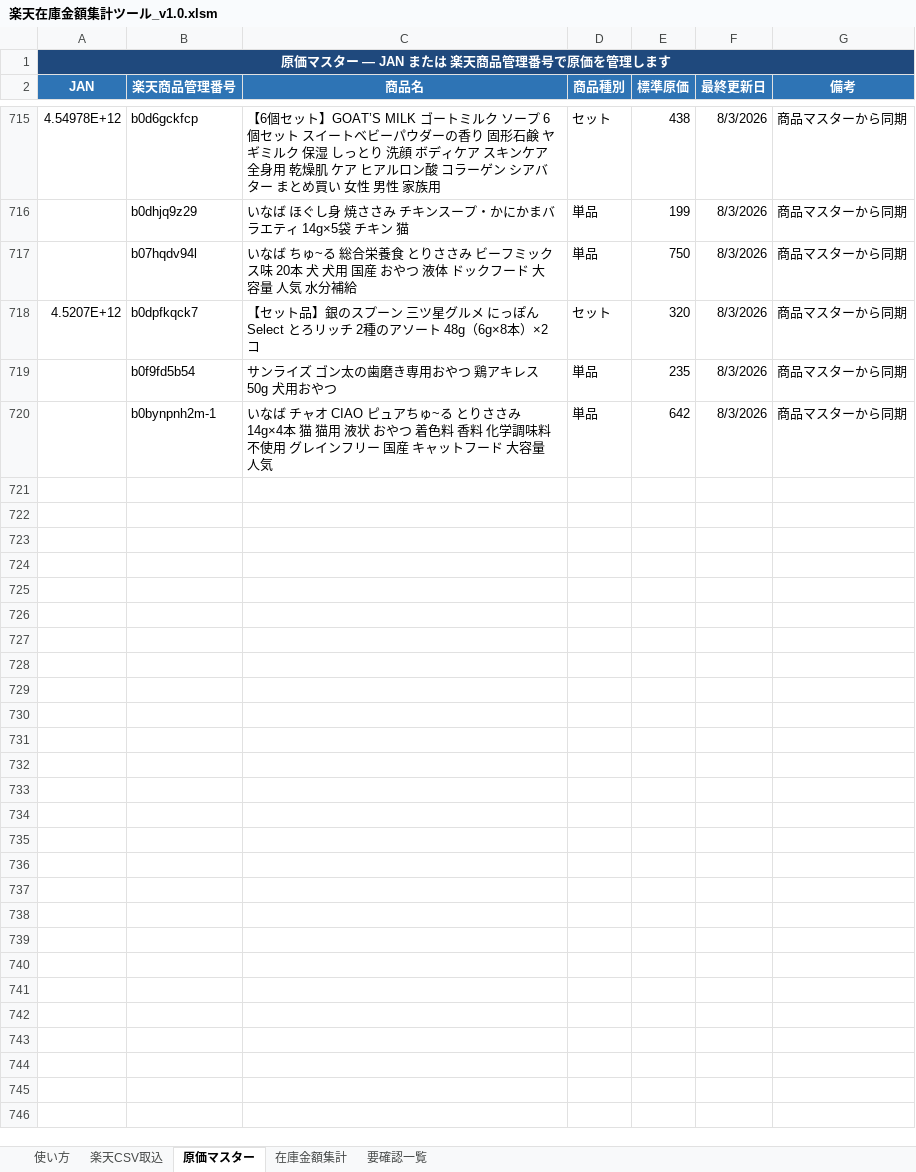
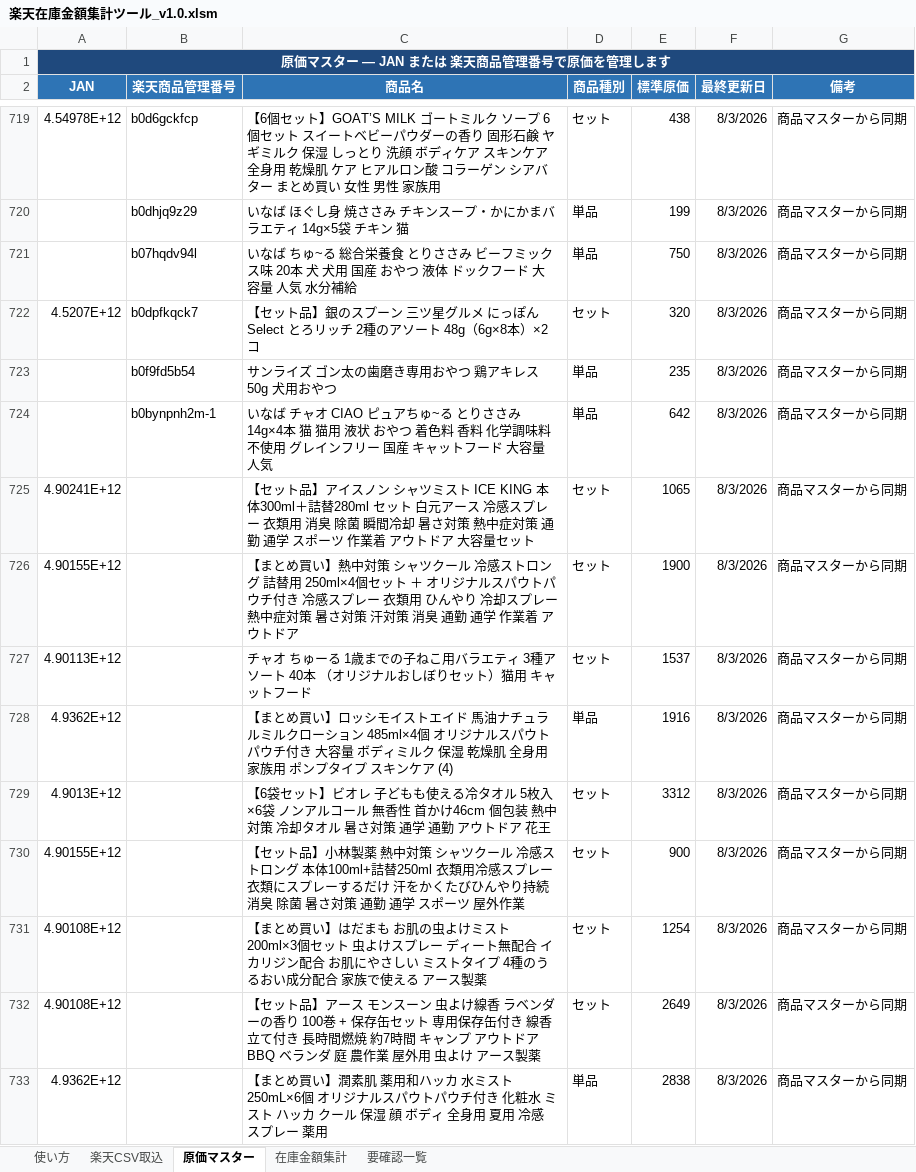
Before and after one commit to houzyou777-creator/inventory-management, an Excel workbook: MomijiStore_OS/01_InventoryManagement/SourceData/楽天在庫金額集計ツール_v1.0.xlsm, sheet 原価マスター, drawn as a sheet; only a part is shown, gaps mark what is left out; values as stored, in another font and other column widths than the file's, no borders; the diff covers the shown part only; the diff names each change by its address in the sheet, - before the commit and + after, or states it on an @@ line.

```diff
--- a/MomijiStore_OS/01_InventoryManagement/SourceData/楽天在庫金額集計ツール_v1.0.xlsm (sheet 原価マスター)
+++ b/MomijiStore_OS/01_InventoryManagement/SourceData/楽天在庫金額集計ツール_v1.0.xlsm (sheet 原価マスター)
+row 725: 4.90241E+12 |  | 【セット品】アイスノン シャツミスト ICE KING 本体300ml＋詰替280ml セット 白元アース 冷感スプレー 衣類用 消臭 除菌 瞬間冷却 暑さ対策 熱中症対策 通勤 通学 スポーツ 作業着 アウトドア 大容量セット | セット | 1065 | 8/3/2026 | 商品マスターから同期
+row 726: 4.90155E+12 |  | 【まとめ買い】熱中対策 シャツクール 冷感ストロング 詰替用 250ml×4個セット ＋ オリジナルスパウトパウチ付き 冷感スプレー 衣類用 ひんやり 冷却スプレー 熱中症対策 暑さ対策 汗対策 消臭 通勤 通学 作業着 アウトドア | セット | 1900 | 8/3/2026 | 商品マスターから同期
+row 727: 4.90113E+12 |  | チャオ ちゅーる 1歳までの子ねこ用バラエティ 3種アソート 40本 （オリジナルおしぼりセット）猫用 キャットフード | セット | 1537 | 8/3/2026 | 商品マスターから同期
+row 728: 4.9362E+12 |  | 【まとめ買い】ロッシモイストエイド 馬油ナチュラルミルクローション 485ml×4個 オリジナルスパウトパウチ付き 大容量 ボディミルク 保湿 乾燥肌 全身用 家族用 ポンプタイプ スキンケア (4) | 単品 | 1916 | 8/3/2026 | 商品マスターから同期
+row 729: 4.9013E+12 |  | 【6袋セット】ビオレ 子どもも使える冷タオル 5枚入×6袋 ノンアルコール 無香性 首かけ46cm 個包装 熱中対策 冷却タオル 暑さ対策 通学 通勤 アウトドア 花王 | セット | 3312 | 8/3/2026 | 商品マスターから同期
+row 730: 4.90155E+12 |  | 【セット品】小林製薬 熱中対策 シャツクール 冷感ストロング 本体100ml+詰替250ml 衣類用冷感スプレー 衣類にスプレーするだけ 汗をかくたびひんやり持続 消臭 除菌 暑さ対策 通勤 通学 スポーツ 屋外作業 | セット | 900 | 8/3/2026 | 商品マスターから同期
+row 731: 4.90108E+12 |  | 【まとめ買い】はだまも お肌の虫よけミスト 200ml×3個セット 虫よけスプレー ディート無配合 イカリジン配合 お肌にやさしい ミストタイプ 4種のうるおい成分配合 家族で使える アース製薬 | セット | 1254 | 8/3/2026 | 商品マスターから同期
+row 732: 4.90108E+12 |  | 【セット品】アース モンスーン 虫よけ線香 ラベンダーの香り 100巻 + 保存缶セット 専用保存缶付き 線香立て付き 長時間燃焼 約7時間 キャンプ アウトドア BBQ ベランダ 庭 農作業 屋外用 虫よけ アース製薬 | セット | 2649 | 8/3/2026 | 商品マスターから同期
+row 733: 4.9362E+12 |  | 【まとめ買い】潤素肌 薬用和ハッカ 水ミスト 250mL×6個 オリジナルスパウトパウチ付き 化粧水 ミスト ハッカ クール 保湿 顔 ボディ 全身用 夏用 冷感 スプレー 薬用 | 単品 | 2838 | 8/3/2026 | 商品マスターから同期
```
Also changed, not shown: 106 added rows elsewhere in this sheet, MomijiStore_OS/01_InventoryManagement/SourceData/商品マスター_単品_v1.0.xlsx, 2 other files.
